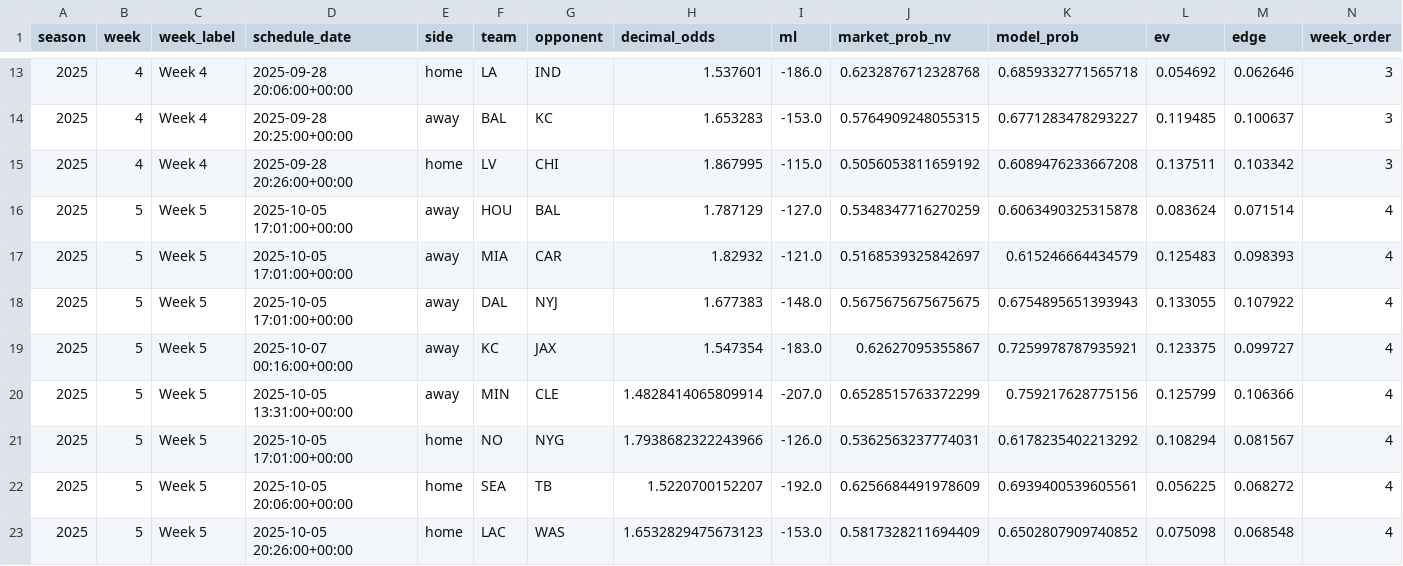
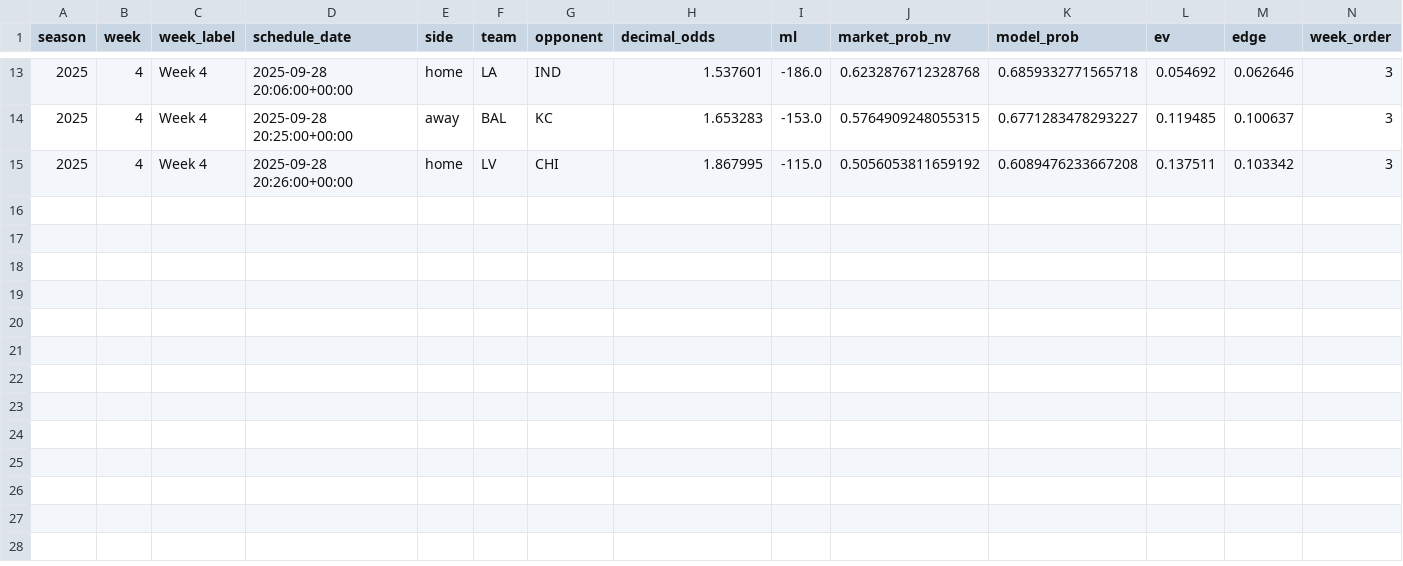
Before and after one commit to luisesantamaria/nfl-betting, a CSV file: data/live/bets.csv, drawn as a sheet; only a part is shown, gaps mark what is left out; rows hold the shown columns only; the diff names each change by its address in the sheet, - before the commit and + after, or states it on an @@ line.

Commit message:
Update bets.csv

```diff
--- a/data/live/bets.csv
+++ b/data/live/bets.csv
-row 16: 2025 | 5 | Week 5 | 2025-10-05 17:01:00+00:00 | away | HOU | BAL | 1.787129 | -127.0 | 0.5348347716270259 | 0.6063490325315878 | 0.083624 | 0.071514 | 4
-row 17: 2025 | 5 | Week 5 | 2025-10-05 17:01:00+00:00 | away | MIA | CAR | 1.82932 | -121.0 | 0.5168539325842697 | 0.615246664434579 | 0.125483 | 0.098393 | 4
-row 18: 2025 | 5 | Week 5 | 2025-10-05 17:01:00+00:00 | away | DAL | NYJ | 1.677383 | -148.0 | 0.5675675675675675 | 0.6754895651393943 | 0.133055 | 0.107922 | 4
-row 19: 2025 | 5 | Week 5 | 2025-10-07 00:16:00+00:00 | away | KC | JAX | 1.547354 | -183.0 | 0.62627095355867 | 0.7259978787935921 | 0.123375 | 0.099727 | 4
-row 20: 2025 | 5 | Week 5 | 2025-10-05 13:31:00+00:00 | away | MIN | CLE | 1.4828414065809914 | -207.0 | 0.6528515763372299 | 0.759217628775156 | 0.125799 | 0.106366 | 4
-row 21: 2025 | 5 | Week 5 | 2025-10-05 17:01:00+00:00 | home | NO | NYG | 1.7938682322243966 | -126.0 | 0.5362563237774031 | 0.6178235402213292 | 0.108294 | 0.081567 | 4
-row 22: 2025 | 5 | Week 5 | 2025-10-05 20:06:00+00:00 | home | SEA | TB | 1.5220700152207 | -192.0 | 0.6256684491978609 | 0.6939400539605561 | 0.056225 | 0.068272 | 4
-row 23: 2025 | 5 | Week 5 | 2025-10-05 20:26:00+00:00 | home | LAC | WAS | 1.6532829475673123 | -153.0 | 0.5817328211694409 | 0.6502807909740852 | 0.075098 | 0.068548 | 4
```
